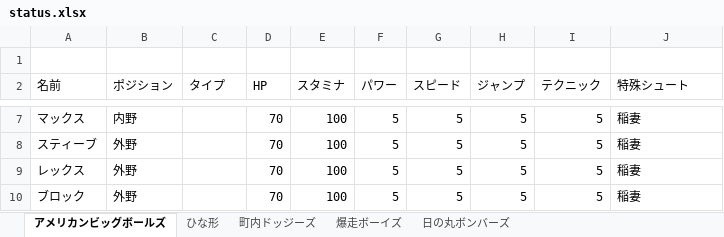
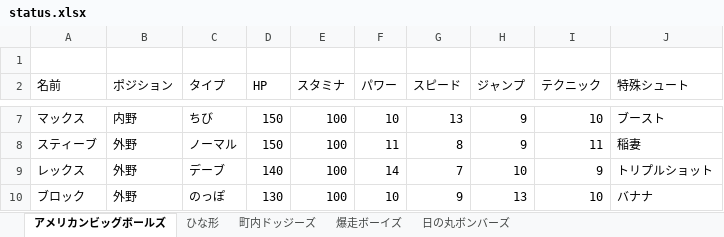
Before and after one commit to rhmgoto/newdodge, an Excel workbook: data/status.xlsx, sheet アメリカンビッグボールズ, drawn as a sheet; only a part is shown, gaps mark what is left out; values as stored, in another font and other column widths than the file's, no borders; the diff covers the shown part only; the diff names each change by its address in the sheet, - before the commit and + after, or states it on an @@ line.

```diff
--- a/data/status.xlsx (sheet アメリカンビッグボールズ)
+++ b/data/status.xlsx (sheet アメリカンビッグボールズ)
-C7 (タイプ): (empty)
+C7 (タイプ): ちび
-D7:D8 (HP): 70
+D7:D8 (HP): 150
-F7 (パワー): 5
+F7 (パワー): 10
-G7 (スピード): 5
+G7 (スピード): 13
-H7:H8 (ジャンプ): 5
+H7:H8 (ジャンプ): 9
-I7 (テクニック): 5
+I7 (テクニック): 10
-J7 (特殊シュート): 稲妻
+J7 (特殊シュート): ブースト
-C8 (タイプ): (empty)
+C8 (タイプ): ノーマル
-F8 (パワー): 5
+F8 (パワー): 11
-G8 (スピード): 5
+G8 (スピード): 8
-I8 (テクニック): 5
+I8 (テクニック): 11
-C9 (タイプ): (empty)
+C9 (タイプ): デーブ
-D9 (HP): 70
+D9 (HP): 140
-F9 (パワー): 5
+F9 (パワー): 14
-G9 (スピード): 5
+G9 (スピード): 7
-H9 (ジャンプ): 5
+H9 (ジャンプ): 10
-I9 (テクニック): 5
+I9 (テクニック): 9
-J9 (特殊シュート): 稲妻
+J9 (特殊シュート): トリプルショット
-C10 (タイプ): (empty)
+C10 (タイプ): のっぽ
-D10 (HP): 70
+D10 (HP): 130
-F10 (パワー): 5
+F10 (パワー): 10
-G10 (スピード): 5
+G10 (スピード): 9
-H10 (ジャンプ): 5
+H10 (ジャンプ): 13
-I10 (テクニック): 5
+I10 (テクニック): 10
-J10 (特殊シュート): 稲妻
+J10 (特殊シュート): バナナ
```
Also changed, not shown: 29 edited cells elsewhere in this sheet, 5 other files.
